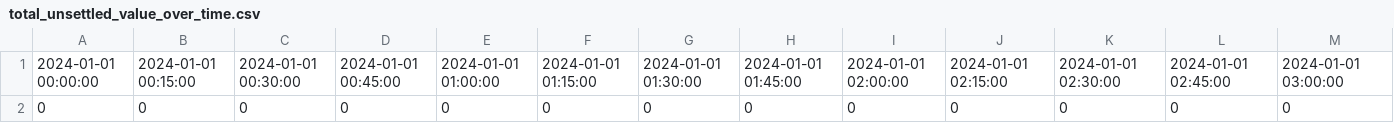
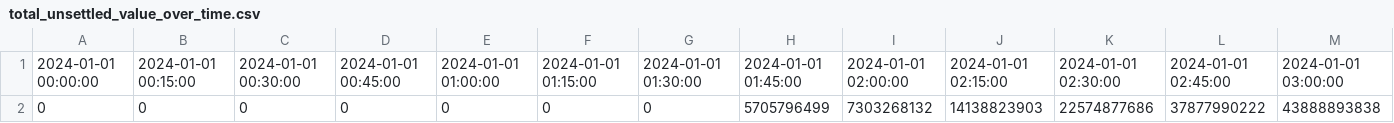
Before and after one commit to Victor-Wouters/OptimizedSettlementSimulator, a CSV file: statisticsCSV/total_unsettled_value_over_time.csv, drawn as a sheet; only a part is shown; removed rows and columns are numbered as before the commit, all else as after; rows hold the shown columns only; the diff names each change by its address in the sheet, - before the commit and + after, or states it on an @@ line.

```diff
--- a/statisticsCSV/total_unsettled_value_over_time.csv
+++ b/statisticsCSV/total_unsettled_value_over_time.csv
-row 2: 0 | 0 | 0 | 0 | 0 | 0 | 0 | 0 | 0 | 0 | 0 | 0 | 0
+row 2: 0 | 0 | 0 | 0 | 0 | 0 | 0 | 5705796499 | 7303268132 | 14138823903 | 22574877686 | 37877990222 | 43888893838
```
Also changed, not shown: statisticsCSV/SE_over_time.csv, 15 other files.
